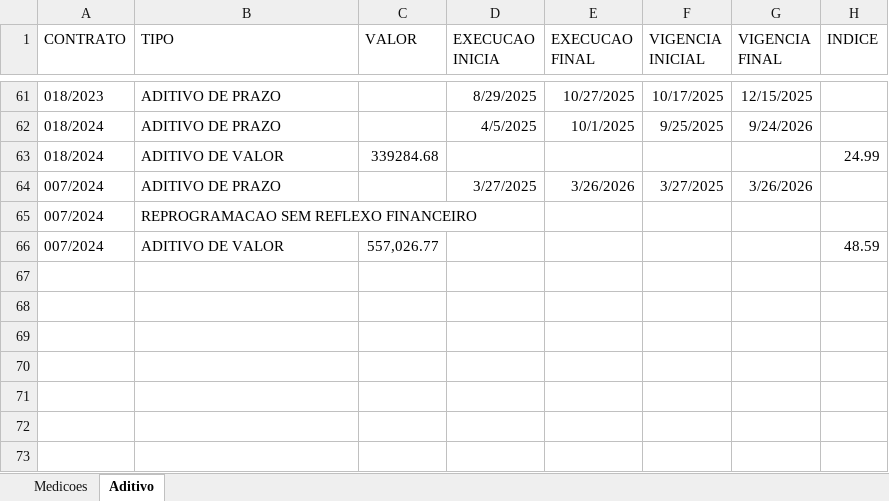
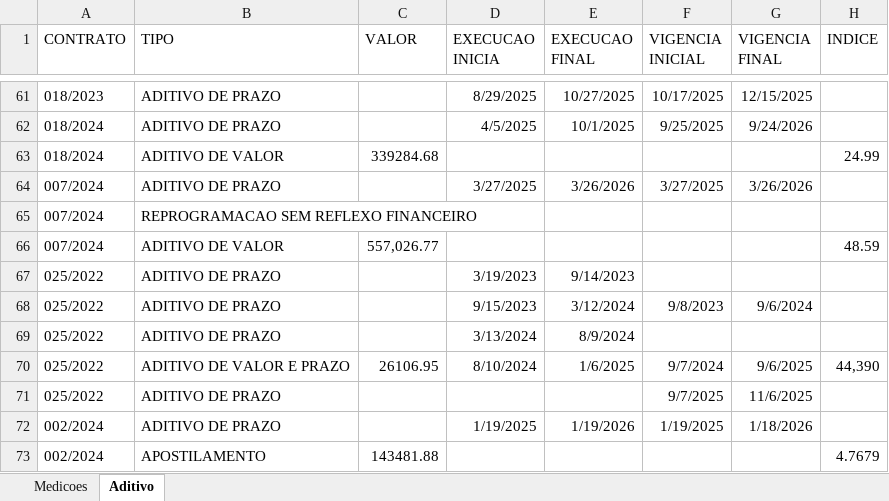
Before and after one commit to brumas2022/patrimonio, an Excel workbook: NOVA_MEDICAO.xlsx, sheet Aditivo, drawn as a sheet; only a part is shown, gaps mark what is left out; values as stored, in another font and other column widths than the file's, no borders; the diff names each change by its address in the sheet, - before the commit and + after, or states it on an @@ line.

Commit message:
Update NOVA_MEDICAO.xlsx

```diff
--- a/NOVA_MEDICAO.xlsx (sheet Aditivo)
+++ b/NOVA_MEDICAO.xlsx (sheet Aditivo)
+row 67: 025/2022 | ADITIVO DE PRAZO |  | 3/19/2023 | 9/14/2023
+row 68: 025/2022 | ADITIVO DE PRAZO |  | 9/15/2023 | 3/12/2024 | 9/8/2023 | 9/6/2024
+row 69: 025/2022 | ADITIVO DE PRAZO |  | 3/13/2024 | 8/9/2024
+row 70: 025/2022 | ADITIVO DE VALOR E PRAZO | 26106.95 | 8/10/2024 | 1/6/2025 | 9/7/2024 | 9/6/2025 | 44,390
+row 71: 025/2022 | ADITIVO DE PRAZO |  |  |  | 9/7/2025 | 11/6/2025
+row 72: 002/2024 | ADITIVO DE PRAZO |  | 1/19/2025 | 1/19/2026 | 1/19/2025 | 1/18/2026
+row 73: 002/2024 | APOSTILAMENTO | 143481.88 |  |  |  |  | 4.7679
```
